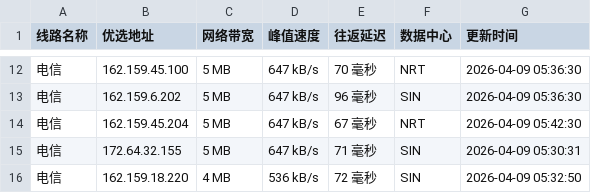
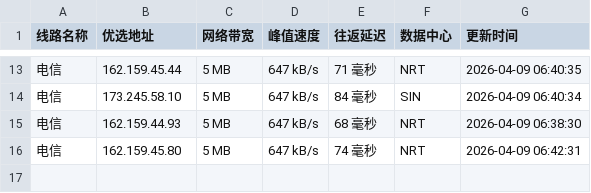
Before and after one commit to xing2kong/cfipv4db, a CSV file: cfip.csv, drawn as a sheet; only a part is shown, gaps mark what is left out; the diff covers the shown part only.

```diff
--- a/cfip.csv
+++ b/cfip.csv
@@ -12,5 +13,4 @@
-电信,162.159.45.100,5 MB,647 kB/s,70 毫秒,NRT,2026-04-09 05:36:30
-电信,162.159.6.202,5 MB,647 kB/s,96 毫秒,SIN,2026-04-09 05:36:30
-电信,162.159.45.204,5 MB,647 kB/s,67 毫秒,NRT,2026-04-09 05:42:30
-电信,172.64.32.155,5 MB,647 kB/s,71 毫秒,SIN,2026-04-09 05:30:31
-电信,162.159.18.220,4 MB,536 kB/s,72 毫秒,SIN,2026-04-09 05:32:50
+电信,162.159.45.44,5 MB,647 kB/s,71 毫秒,NRT,2026-04-09 06:40:35
+电信,173.245.58.10,5 MB,647 kB/s,84 毫秒,SIN,2026-04-09 06:40:34
+电信,162.159.44.93,5 MB,647 kB/s,68 毫秒,NRT,2026-04-09 06:38:30
+电信,162.159.45.80,5 MB,647 kB/s,74 毫秒,NRT,2026-04-09 06:42:31
```
Also changed, not shown: 1 added row and 31 edited cells elsewhere in this file, 1 other file.
